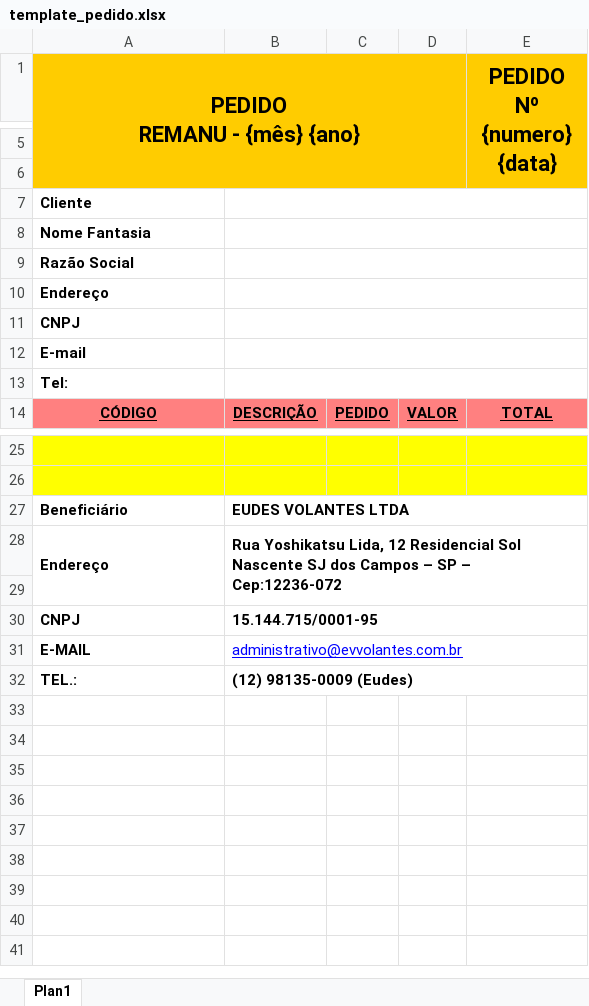
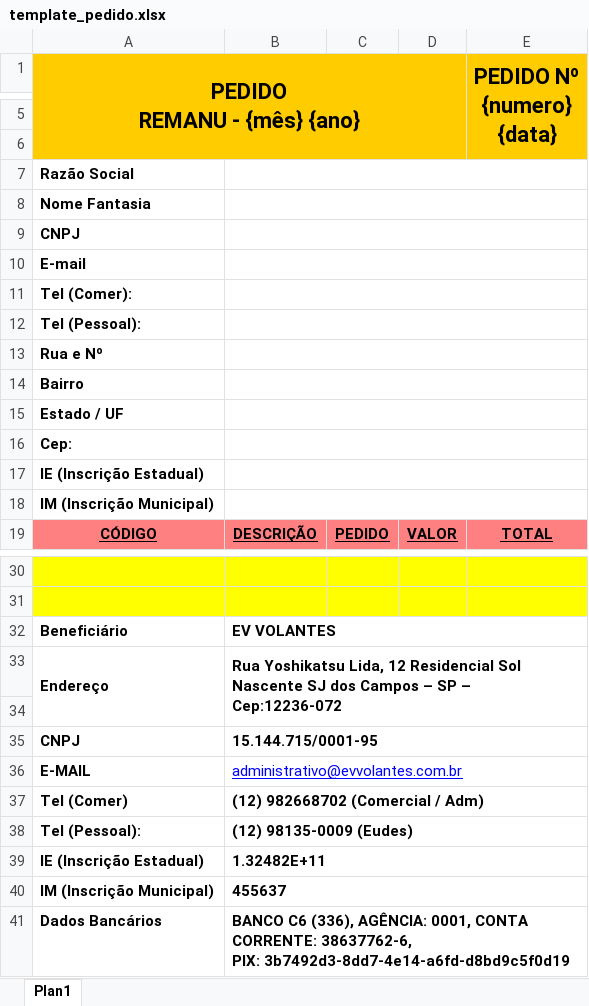
Before and after one commit to guilhermegerra1989/operisflow, an Excel workbook: apps/operisflow-api/templates/template_pedido.xlsx, sheet Plan1, drawn as a sheet; only a part is shown, gaps mark what is left out; values as stored, in another font and other column widths than the file's, no borders; charts and pictures not drawn; removed rows and columns are numbered as before the commit, all else as after; ↵ is a line break in a cell; the diff covers the shown part only; the diff names each change by its address in the sheet, - before the commit and + after, or states it on an @@ line.

```diff
--- a/apps/operisflow-api/templates/template_pedido.xlsx (sheet Plan1)
+++ b/apps/operisflow-api/templates/template_pedido.xlsx (sheet Plan1)
-E1: PEDIDO ↵ Nº {numero} ↵ {data}
+E1: PEDIDO Nº {numero} ↵ {data}
-A7 (PEDIDO REMANU - {mês} {ano}): Cliente
+A7 (PEDIDO REMANU - {mês} {ano}): Razão Social
-row 9: Razão Social
-row 10: Endereço
-A11 (PEDIDO REMANU - {mês} {ano}): Tel:
+A11 (PEDIDO REMANU - {mês} {ano}): Tel (Comer):
+row 12: Tel (Pessoal):
+row 13: Rua e Nº
+row 14: Bairro
+row 15: Estado / UF
+row 16: Cep:
+row 17: IE (Inscrição Estadual)
+row 18: IM (Inscrição Municipal)
-B32: EUDES VOLANTES LTDA
+B32: EV VOLANTES
+row 37: Tel (Comer) | (12) 982668702 (Comercial / Adm)
-A38 (PEDIDO REMANU - {mês} {ano}): TEL.:
+A38 (PEDIDO REMANU - {mês} {ano}): Tel (Pessoal):
+row 39: IE (Inscrição Estadual) | 1.32482E+11
+row 40: IM (Inscrição Municipal) | 455637
+row 41: Dados Bancários | BANCO C6 (336), AGÊNCIA: 0001, CONTA CORRENTE: 38637762-6, ↵ PIX: 3b7492d3-8dd7-4e14-a6fd-d8bd9c5f0d19
```
Also changed, not shown: 1 edited cell elsewhere in this sheet, formulas that keep their value, charts or pictures, 8 other files.
